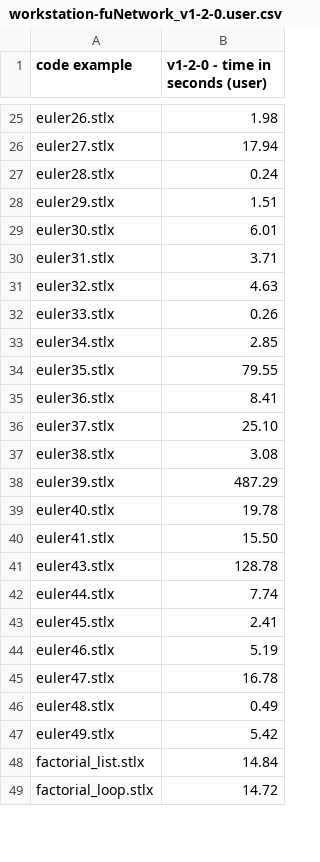
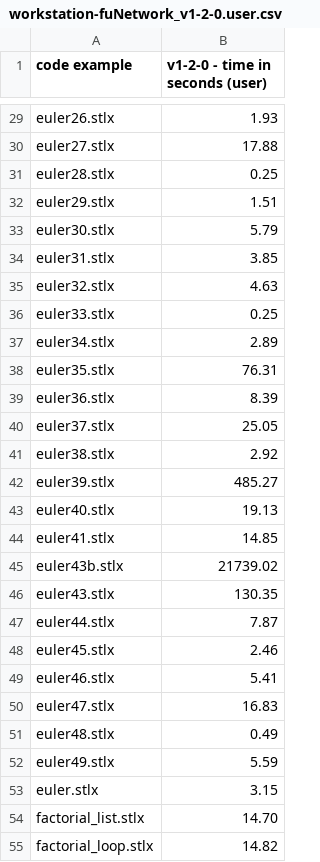
Before and after one commit to herrmanntom/setlX, a CSV file: setlX/example_SetlX_code/performance_test_code/results/workstation-fuNetwork_v1-2-0.user.csv, drawn as a sheet; only a part is shown, gaps mark what is left out; addresses are those after the commit; the diff covers the shown part only; the diff names each change by its address in the sheet, - before the commit and + after, or states it on an @@ line.

```diff
--- a/setlX/example_SetlX_code/performance_test_code/results/workstation-fuNetwork_v1-2-0.user.csv
+++ b/setlX/example_SetlX_code/performance_test_code/results/workstation-fuNetwork_v1-2-0.user.csv
-B29 (v1-2-0 - time in seconds (user)): 1.98
+B29 (v1-2-0 - time in seconds (user)): 1.93
-B30 (v1-2-0 - time in seconds (user)): 17.94
+B30 (v1-2-0 - time in seconds (user)): 17.88
-B31 (v1-2-0 - time in seconds (user)): 0.24
+B31 (v1-2-0 - time in seconds (user)): 0.25
-B33 (v1-2-0 - time in seconds (user)): 6.01
+B33 (v1-2-0 - time in seconds (user)): 5.79
-B34 (v1-2-0 - time in seconds (user)): 3.71
+B34 (v1-2-0 - time in seconds (user)): 3.85
-B36 (v1-2-0 - time in seconds (user)): 0.26
+B36 (v1-2-0 - time in seconds (user)): 0.25
-B37 (v1-2-0 - time in seconds (user)): 2.85
+B37 (v1-2-0 - time in seconds (user)): 2.89
-B38 (v1-2-0 - time in seconds (user)): 79.55
+B38 (v1-2-0 - time in seconds (user)): 76.31
-B39 (v1-2-0 - time in seconds (user)): 8.41
+B39 (v1-2-0 - time in seconds (user)): 8.39
-B40 (v1-2-0 - time in seconds (user)): 25.10
+B40 (v1-2-0 - time in seconds (user)): 25.05
-B41 (v1-2-0 - time in seconds (user)): 3.08
+B41 (v1-2-0 - time in seconds (user)): 2.92
-B42 (v1-2-0 - time in seconds (user)): 487.29
+B42 (v1-2-0 - time in seconds (user)): 485.27
-B43 (v1-2-0 - time in seconds (user)): 19.78
+B43 (v1-2-0 - time in seconds (user)): 19.13
-B44 (v1-2-0 - time in seconds (user)): 15.50
+B44 (v1-2-0 - time in seconds (user)): 14.85
+row 45: euler43b.stlx | 21739.02
-B46 (v1-2-0 - time in seconds (user)): 128.78
+B46 (v1-2-0 - time in seconds (user)): 130.35
-B47 (v1-2-0 - time in seconds (user)): 7.74
+B47 (v1-2-0 - time in seconds (user)): 7.87
-B48 (v1-2-0 - time in seconds (user)): 2.41
+B48 (v1-2-0 - time in seconds (user)): 2.46
-B49 (v1-2-0 - time in seconds (user)): 5.19
+B49 (v1-2-0 - time in seconds (user)): 5.41
-B50 (v1-2-0 - time in seconds (user)): 16.78
+B50 (v1-2-0 - time in seconds (user)): 16.83
-B52 (v1-2-0 - time in seconds (user)): 5.42
+B52 (v1-2-0 - time in seconds (user)): 5.59
+row 53: euler.stlx | 3.15
-B54 (v1-2-0 - time in seconds (user)): 14.84
+B54 (v1-2-0 - time in seconds (user)): 14.70
-B55 (v1-2-0 - time in seconds (user)): 14.72
+B55 (v1-2-0 - time in seconds (user)): 14.82
```
Also changed, not shown: 8 added rows and 23 edited cells elsewhere in this file, setlX/example_SetlX_code/performance_test_code/results/workstation-fuNetwork_v1-2-0.real.csv, setlX/example_SetlX_code/performance_test_code/results/workstation-fuNetwork_v1-2-0.sys.csv, 2 other files.
